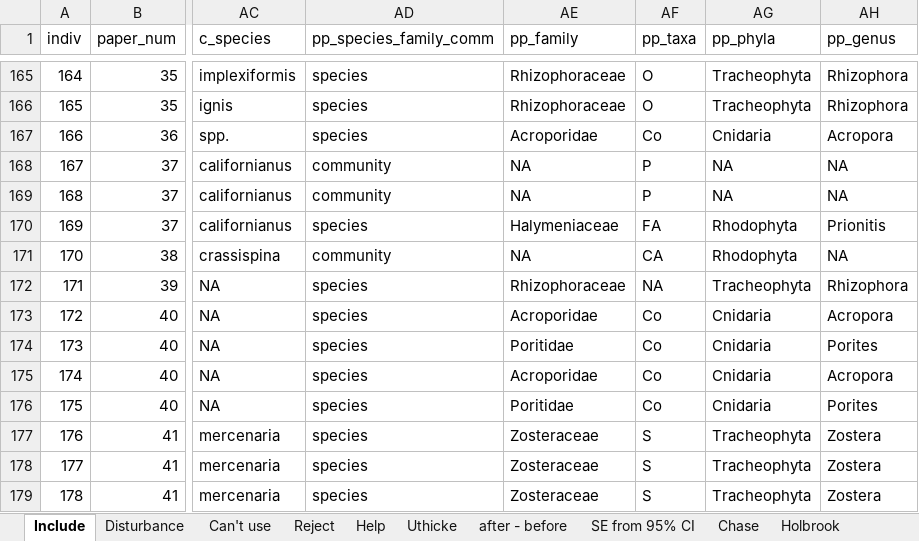
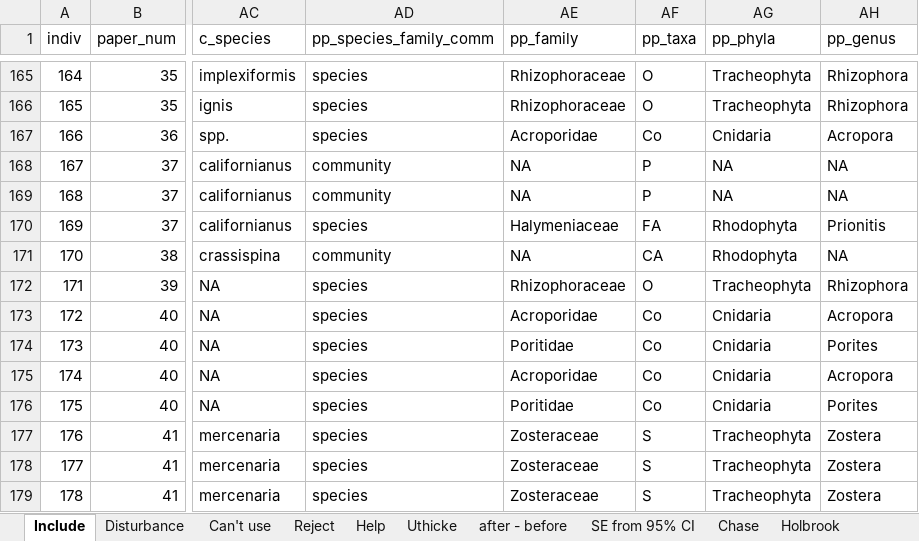
Before and after one commit to em-lim13/Ch1-Meta-analysis, an Excel workbook: Output/Data/meta_analysis_data.xlsx, sheet Include, drawn as a sheet; only a part is shown, gaps mark what is left out; values as stored, in another font and other column widths than the file's, no borders; the diff names each change by its address in the sheet, - before the commit and + after, or states it on an @@ line.

Commit message:
change the one mangrove pp_taxa from NA to O

```diff
--- a/Output/Data/meta_analysis_data.xlsx (sheet Include)
+++ b/Output/Data/meta_analysis_data.xlsx (sheet Include)
-AF172 (pp_taxa): NA
+AF172 (pp_taxa): O
```
Also changed, not shown: 1 other file.
